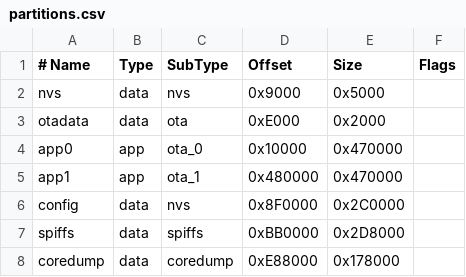
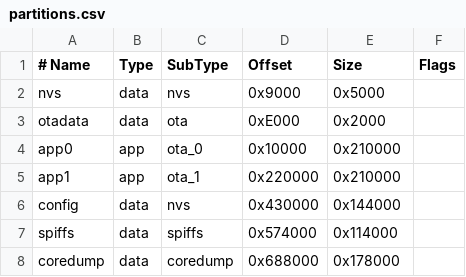
Before and after one commit to SamuelCicuitStudio/Dejan-Arduino, a CSV file: partitions.csv, drawn as a sheet.

```diff
--- a/partitions.csv
+++ b/partitions.csv
@@ -3,6 +3,6 @@ nvs,data,nvs,0x9000,0x5000,
 otadata,data,ota,0xE000,0x2000,
-app0,app,ota_0,0x10000,0x470000,
-app1,app,ota_1,0x480000,0x470000,
-config,data,nvs,0x8F0000,0x2C0000,
-spiffs,data,spiffs,0xBB0000,0x2D8000,
-coredump,data,coredump,0xE88000,0x178000,
+app0,app,ota_0,0x10000,0x210000,
+app1,app,ota_1,0x220000,0x210000,
+config,data,nvs,0x430000,0x144000,
+spiffs,data,spiffs,0x574000,0x114000,
+coredump,data,coredump,0x688000,0x178000,
```
Also changed, not shown: 1 other file.
